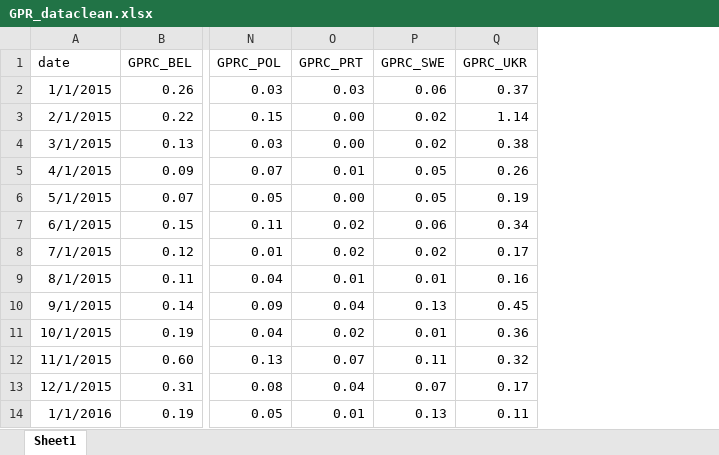
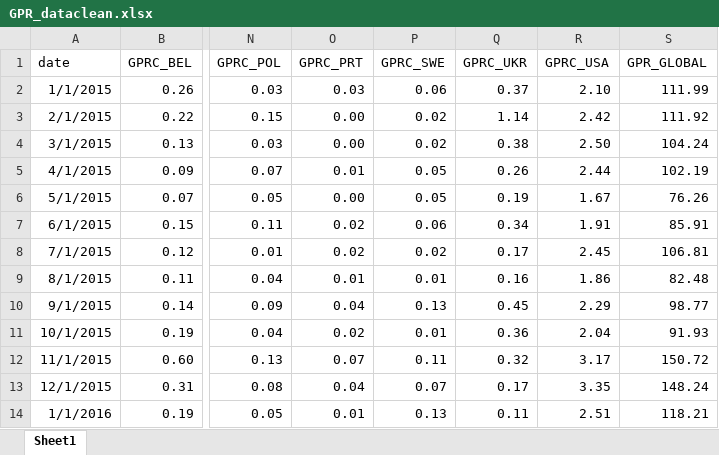
Before and after one commit to nicolettialessandro/DRIM2025_Project, an Excel workbook: 01_data_clean/GPR_dataclean.xlsx, sheet Sheet1, drawn as a sheet; only a part is shown, gaps mark what is left out; values as stored, in another font and other column widths than the file's, no borders; charts and pictures not drawn; the diff names each change by its address in the sheet, - before the commit and + after, or states it on an @@ line.

```diff
--- a/01_data_clean/GPR_dataclean.xlsx (sheet Sheet1)
+++ b/01_data_clean/GPR_dataclean.xlsx (sheet Sheet1)
+column R (GPRC_USA), rows 2-14: 2.10 | 2.42 | 2.50 | 2.44 | 1.67 | 1.91 | 2.45 | 1.86 | 2.29 | 2.04 | 3.17 | 3.35 | 2.51
+column S (GPR_GLOBAL), rows 2-14: 111.99 | 111.92 | 104.24 | 102.19 | 76.26 | 85.91 | 106.81 | 82.48 | 98.77 | 91.93 | 150.72 | 148.24 | 118.21
```
Also changed, not shown: charts or pictures, 2 other files.
